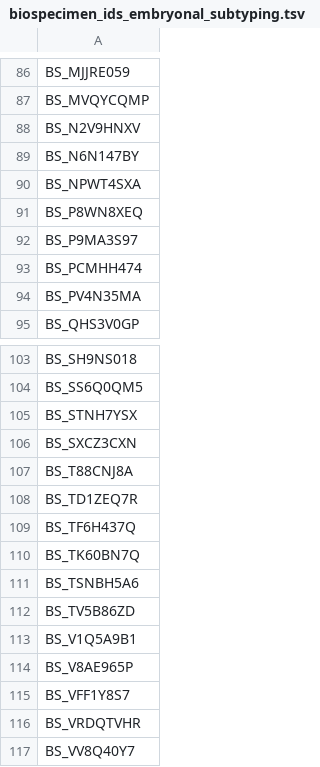
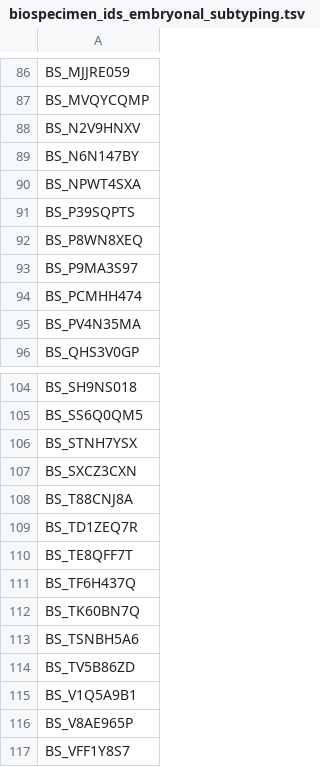
Before and after one commit to rokitalab/OpenPedCan-analysis, a TSV file: analyses/molecular-subtyping-embryonal/results/biospecimen_ids_embryonal_subtyping.tsv, drawn as a sheet; only a part is shown, gaps mark what is left out; the shorter side is filled out with more unchanged rows; the diff names each change by its address in the sheet, - before the commit and + after, or states it on an @@ line.

```diff
--- a/analyses/molecular-subtyping-embryonal/results/biospecimen_ids_embryonal_subtyping.tsv
+++ b/analyses/molecular-subtyping-embryonal/results/biospecimen_ids_embryonal_subtyping.tsv
+row 91: BS_P39SQPTS
+row 110: BS_TE8QFF7T
```
Also changed, not shown: analyses/molecular-subtyping-embryonal/results/cleaned_chr19_cn.tsv, analyses/molecular-subtyping-embryonal/results/embryonal_tumor_molecular_subtypes.tsv, 7 other files.
